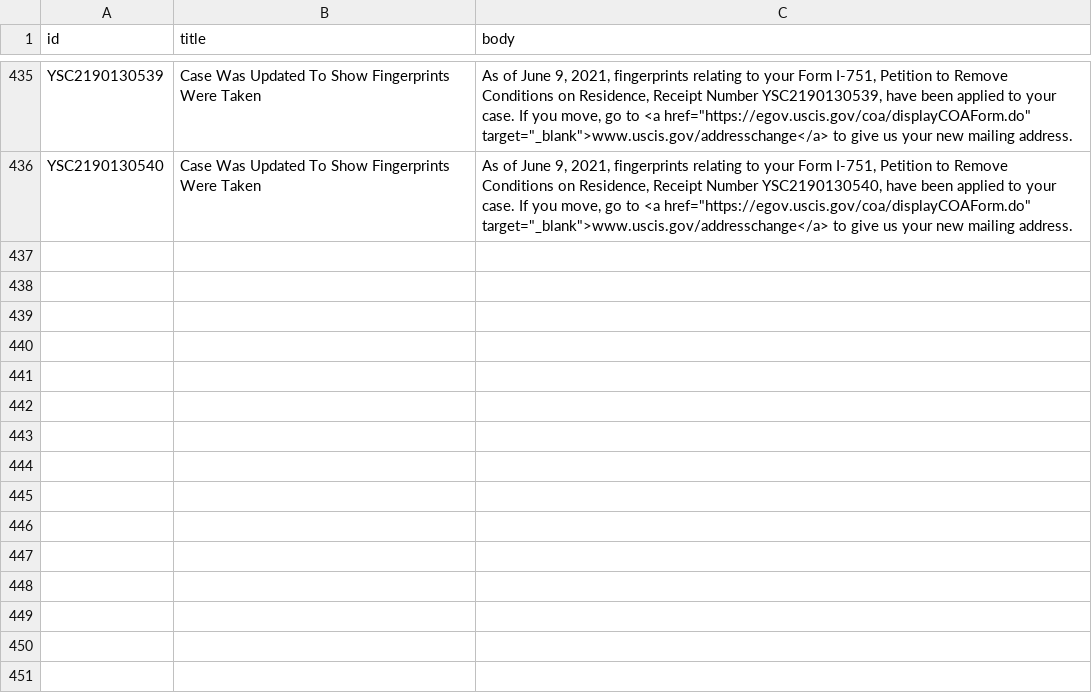
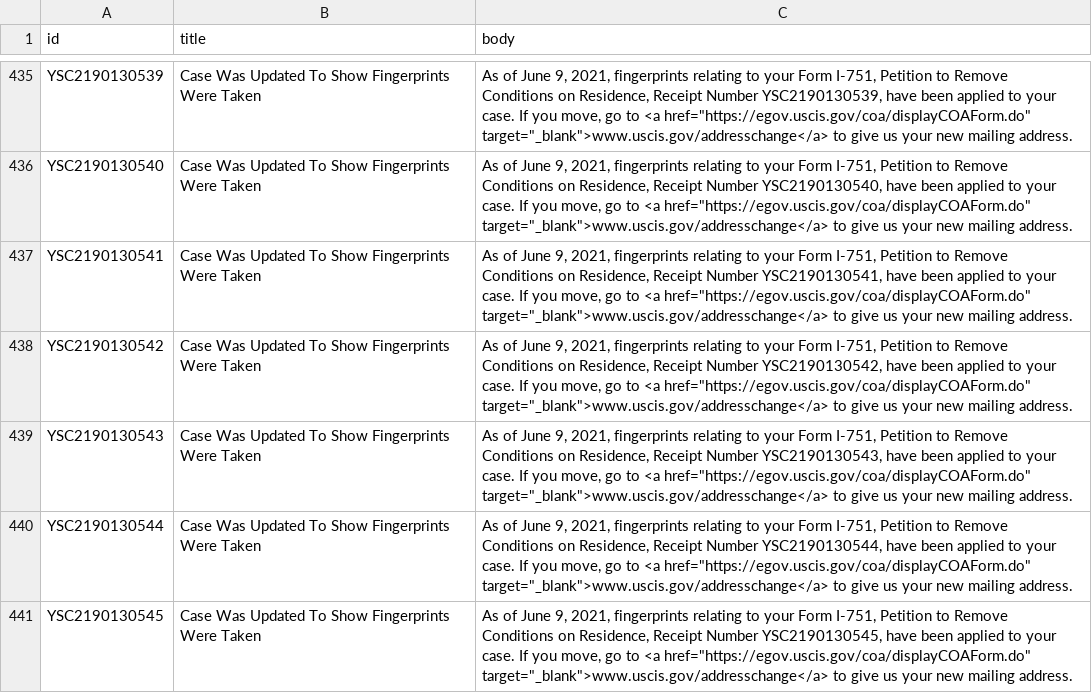
Before and after one commit to opt-lol/opt-data, a CSV file: data/YSC2190130.csv, drawn as a sheet; only a part is shown, gaps mark what is left out; the diff names each change by its address in the sheet, - before the commit and + after, or states it on an @@ line.

```diff
--- a/data/YSC2190130.csv
+++ b/data/YSC2190130.csv
+row 437: YSC2190130541 | Case Was Updated To Show Fingerprints Were Taken | As of June 9, 2021, fingerprints relating to your Form I-751, Petition to Remove Conditions on Residence, Receipt Number YSC2190130541, have been applied to your case. If you move, go to <a href="https://egov.uscis.gov/coa/displayCOAForm.do" target="_blank">www.uscis.gov/addresschange</a> to give us your new mailing address.
+row 438: YSC2190130542 | Case Was Updated To Show Fingerprints Were Taken | As of June 9, 2021, fingerprints relating to your Form I-751, Petition to Remove Conditions on Residence, Receipt Number YSC2190130542, have been applied to your case. If you move, go to <a href="https://egov.uscis.gov/coa/displayCOAForm.do" target="_blank">www.uscis.gov/addresschange</a> to give us your new mailing address.
+row 439: YSC2190130543 | Case Was Updated To Show Fingerprints Were Taken | As of June 9, 2021, fingerprints relating to your Form I-751, Petition to Remove Conditions on Residence, Receipt Number YSC2190130543, have been applied to your case. If you move, go to <a href="https://egov.uscis.gov/coa/displayCOAForm.do" target="_blank">www.uscis.gov/addresschange</a> to give us your new mailing address.
+row 440: YSC2190130544 | Case Was Updated To Show Fingerprints Were Taken | As of June 9, 2021, fingerprints relating to your Form I-751, Petition to Remove Conditions on Residence, Receipt Number YSC2190130544, have been applied to your case. If you move, go to <a href="https://egov.uscis.gov/coa/displayCOAForm.do" target="_blank">www.uscis.gov/addresschange</a> to give us your new mailing address.
+row 441: YSC2190130545 | Case Was Updated To Show Fingerprints Were Taken | As of June 9, 2021, fingerprints relating to your Form I-751, Petition to Remove Conditions on Residence, Receipt Number YSC2190130545, have been applied to your case. If you move, go to <a href="https://egov.uscis.gov/coa/displayCOAForm.do" target="_blank">www.uscis.gov/addresschange</a> to give us your new mailing address.
```
Also changed, not shown: data/YSC2190125.csv, data/YSC2190126.csv, 8 other files.
